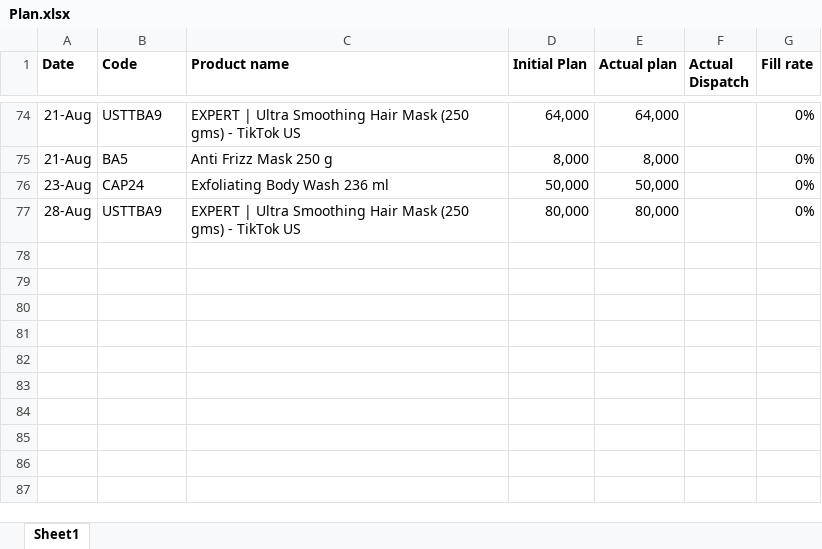
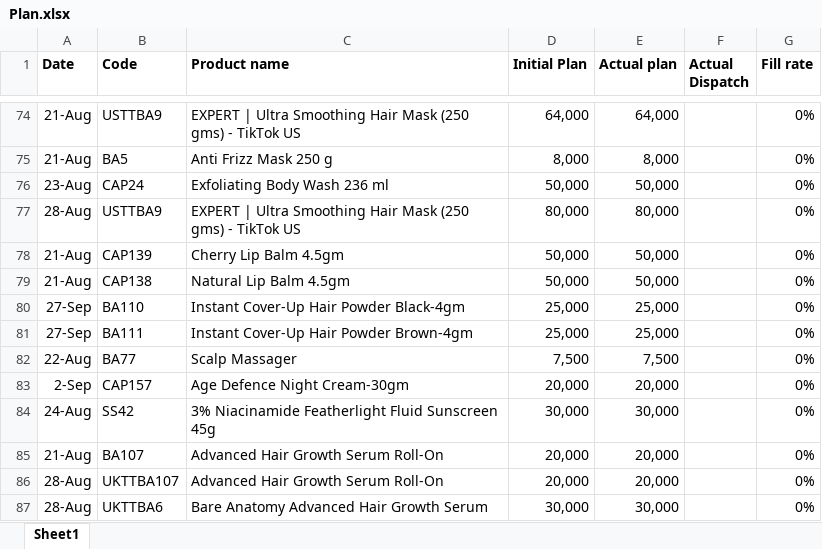
Before and after one commit to ramantayal-2912/production-board, an Excel workbook: data/Plan.xlsx, sheet Sheet1, drawn as a sheet; only a part is shown, gaps mark what is left out; values as stored, in another font and other column widths than the file's, no borders; the diff names each change by its address in the sheet, - before the commit and + after, or states it on an @@ line.

```diff
--- a/data/Plan.xlsx (sheet Sheet1)
+++ b/data/Plan.xlsx (sheet Sheet1)
+row 78: 21-Aug | CAP139 | Cherry Lip Balm 4.5gm | 50,000 | 50,000 |  | 0%
+row 79: 21-Aug | CAP138 | Natural Lip Balm 4.5gm | 50,000 | 50,000 |  | 0%
+row 80: 27-Sep | BA110 | Instant Cover-Up Hair Powder Black-4gm | 25,000 | 25,000 |  | 0%
+row 81: 27-Sep | BA111 | Instant Cover-Up Hair Powder Brown-4gm | 25,000 | 25,000 |  | 0%
+row 82: 22-Aug | BA77 | Scalp Massager | 7,500 | 7,500 |  | 0%
+row 83: 2-Sep | CAP157 | Age Defence Night Cream-30gm | 20,000 | 20,000 |  | 0%
+row 84: 24-Aug | SS42 | 3% Niacinamide Featherlight Fluid Sunscreen 45g | 30,000 | 30,000 |  | 0%
+row 85: 21-Aug | BA107 | Advanced Hair Growth Serum Roll-On | 20,000 | 20,000 |  | 0%
+row 86: 28-Aug | UKTTBA107 | Advanced Hair Growth Serum Roll-On | 20,000 | 20,000 |  | 0%
+row 87: 28-Aug | UKTTBA6 | Bare Anatomy Advanced Hair Growth Serum | 30,000 | 30,000 |  | 0%
```
Also changed, not shown: 1 other file.
